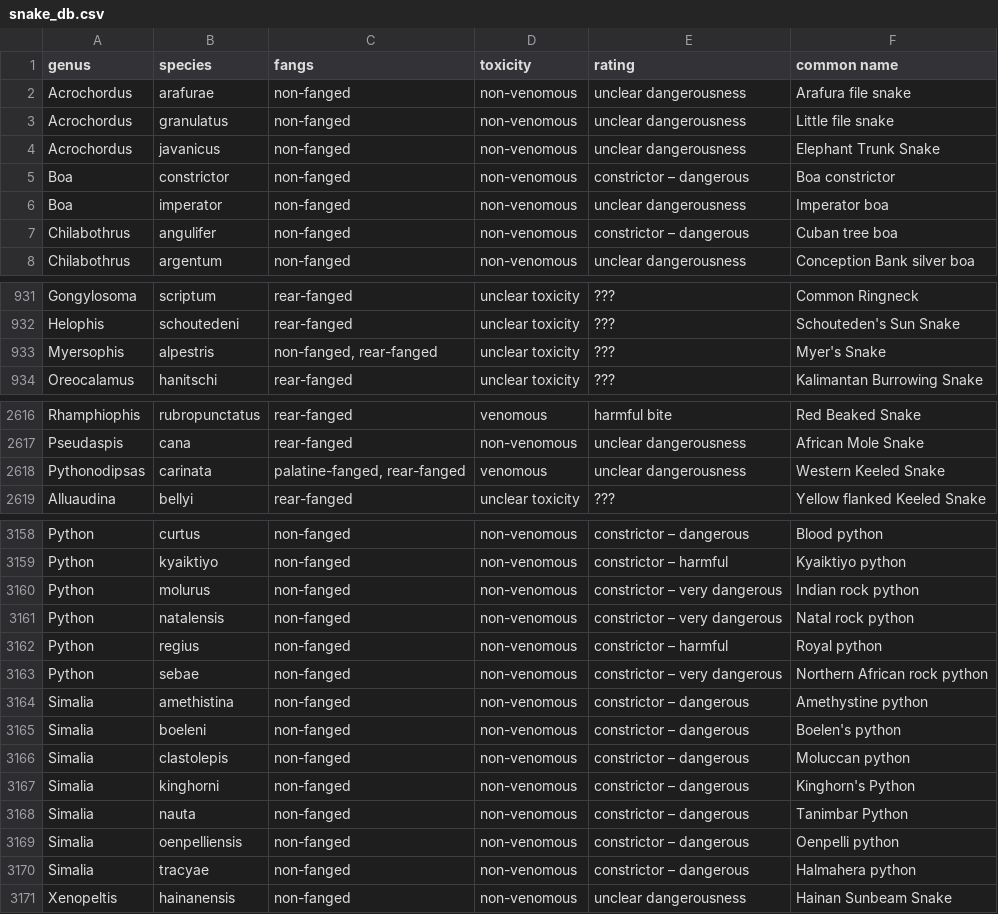
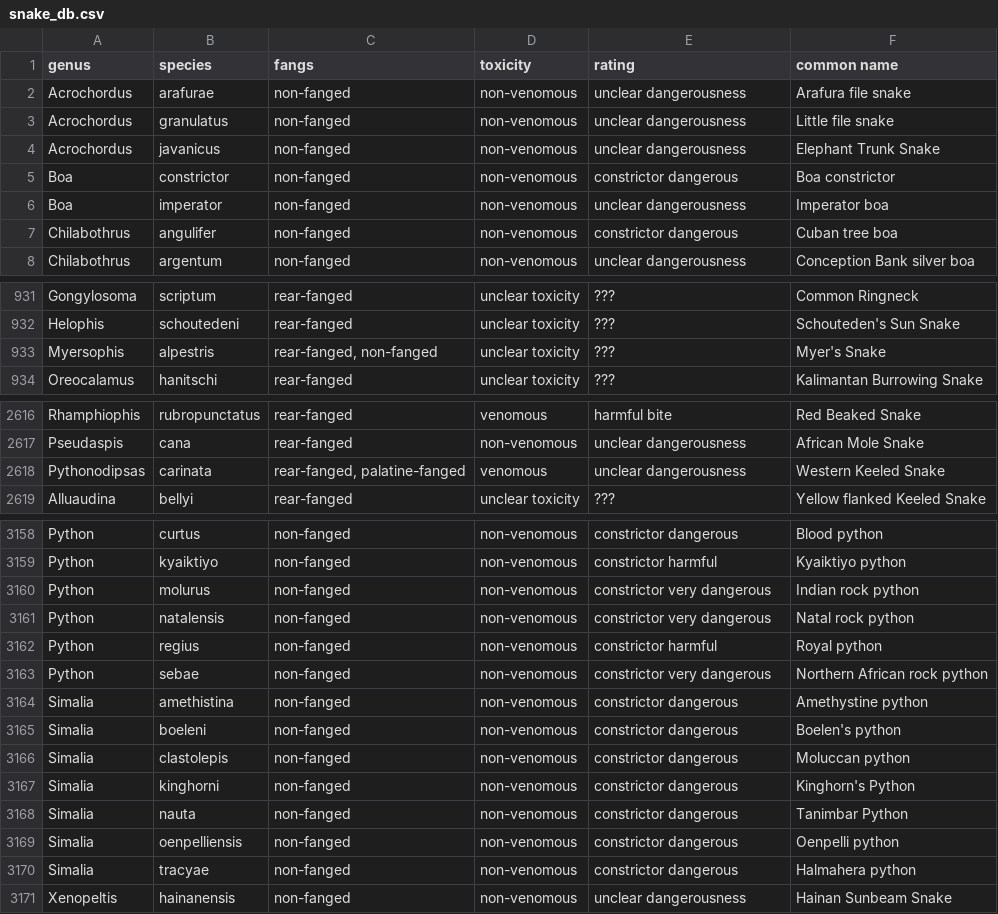
Before and after one commit to jeremyadamsfisher/snekbook, a CSV file: data_scrubber/snake_db.csv, drawn as a sheet; only a part is shown, gaps mark what is left out; the diff covers the shown part only; the diff names each change by its address in the sheet, - before the commit and + after, or states it on an @@ line.

```diff
--- a/data_scrubber/snake_db.csv
+++ b/data_scrubber/snake_db.csv
-E5 (rating): constrictor – dangerous
+E5 (rating): constrictor dangerous
-E7 (rating): constrictor – dangerous
+E7 (rating): constrictor dangerous
-C933 (fangs): non-fanged, rear-fanged
+C933 (fangs): rear-fanged, non-fanged
-C2618 (fangs): palatine-fanged, rear-fanged
+C2618 (fangs): rear-fanged, palatine-fanged
-E3158 (rating): constrictor – dangerous
+E3158 (rating): constrictor dangerous
-E3159 (rating): constrictor – harmful
+E3159 (rating): constrictor harmful
-E3160:E3161 (rating): constrictor – very dangerous
+E3160:E3161 (rating): constrictor very dangerous
-E3162 (rating): constrictor – harmful
+E3162 (rating): constrictor harmful
-E3163 (rating): constrictor – very dangerous
+E3163 (rating): constrictor very dangerous
-E3164:E3170 (rating): constrictor – dangerous
+E3164:E3170 (rating): constrictor dangerous
```
Also changed, not shown: 53 edited cells elsewhere in this file, 2 other files.
